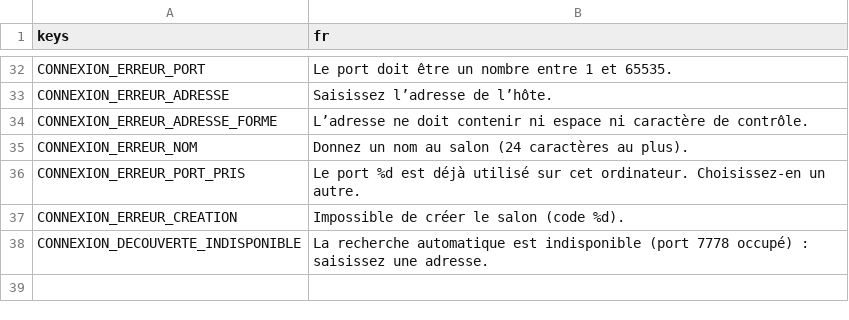
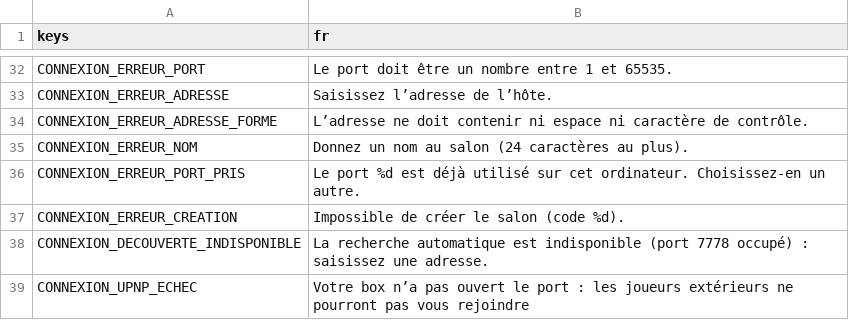
Before and after one commit to phamelin42/Last-tower-standing, a CSV file: i18n/textes_salon.csv, drawn as a sheet; only a part is shown, gaps mark what is left out.

```diff
--- a/i18n/textes_salon.csv
+++ b/i18n/textes_salon.csv
@@ -38 +38,2 @@ CONNEXION_ERREUR_CREATION,Impossible de créer le salon (code %d).
 CONNEXION_DECOUVERTE_INDISPONIBLE,La recherche automatique est indisponible (port 7778 occupé) : saisissez une adresse.
+CONNEXION_UPNP_ECHEC,Votre box n’a pas ouvert le port : les joueurs extérieurs ne pourront pas vous rejoindre
```
Also changed, not shown: 3 other files.
